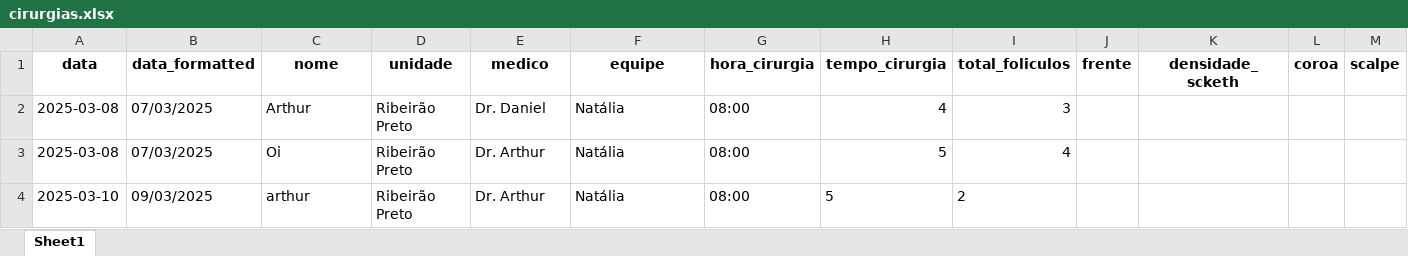
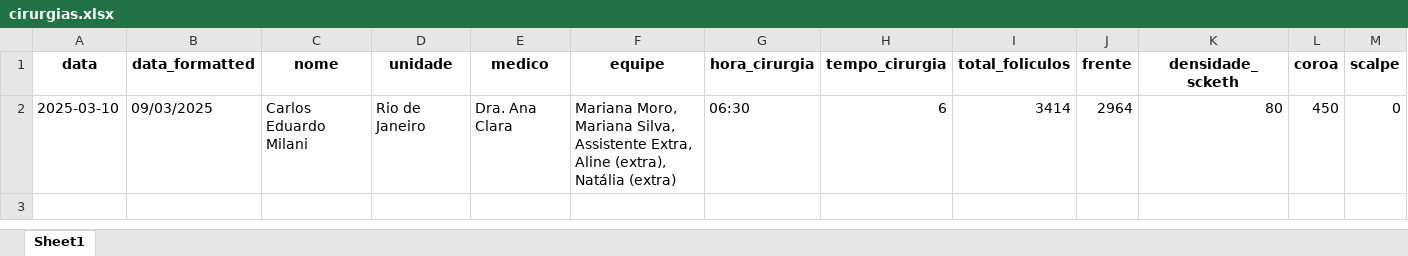
Before and after one commit to tubasile-alt/CapillaryTracker, an Excel workbook: cirurgias.xlsx, sheet Sheet1, drawn as a sheet; only a part is shown; values as stored, in another font and other column widths than the file's, no borders; removed rows and columns are numbered as before the commit, all else as after; rows hold the shown columns only; the diff names each change by its address in the sheet, - before the commit and + after, or states it on an @@ line.

```diff
--- a/cirurgias.xlsx (sheet Sheet1)
+++ b/cirurgias.xlsx (sheet Sheet1)
-row 2: 2025-03-08 | 07/03/2025 | Arthur | Ribeirão Preto | Dr. Daniel | Natália | 08:00 | 4 | 3
-row 3: 2025-03-08 | 07/03/2025 | Oi | Ribeirão Preto | Dr. Arthur | Natália | 08:00 | 5 | 4
-row 4: 2025-03-10 | 09/03/2025 | arthur | Ribeirão Preto | Dr. Arthur | Natália | 08:00 | 5 | 2
+row 2: 2025-03-10 | 09/03/2025 | Carlos Eduardo Milani | Rio de Janeiro | Dra. Ana Clara | Mariana Moro, Mariana Silva, Assistente Extra, Aline (extra), Natália (extra) | 06:30 | 6 | 3414 | 2964 | 80 | 450 | 0
```
Also changed, not shown: necroses.xlsx.
